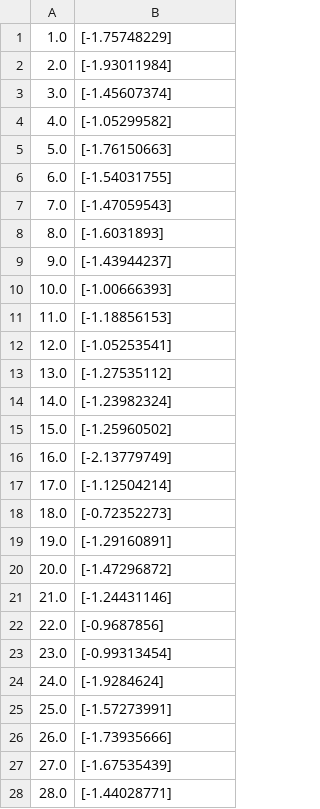
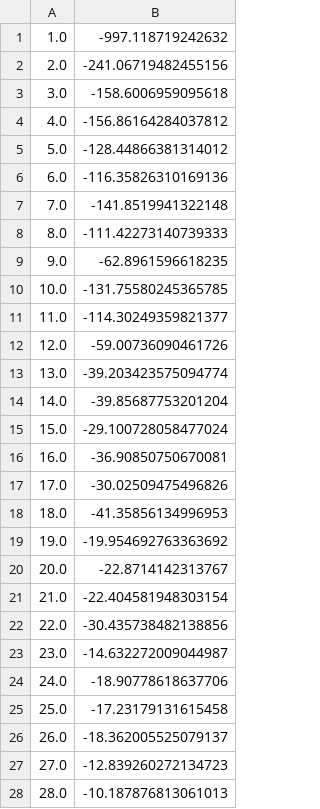
Before and after one commit to Mpprobst/multi-agent-rl, a CSV file: results/simple_REINFORCE_0.csv, drawn as a sheet; only a part is shown; the diff covers the shown part only.

```diff
--- a/results/simple_REINFORCE_0.csv
+++ b/results/simple_REINFORCE_0.csv
@@ -1,28 +1,28 @@
-1.0,[-1.75748229]
-2.0,[-1.93011984]
-3.0,[-1.45607374]
-4.0,[-1.05299582]
-5.0,[-1.76150663]
-6.0,[-1.54031755]
-7.0,[-1.47059543]
-8.0,[-1.6031893]
-9.0,[-1.43944237]
-10.0,[-1.00666393]
-11.0,[-1.18856153]
-12.0,[-1.05253541]
-13.0,[-1.27535112]
-14.0,[-1.23982324]
-15.0,[-1.25960502]
-16.0,[-2.13779749]
-17.0,[-1.12504214]
-18.0,[-0.72352273]
-19.0,[-1.29160891]
-20.0,[-1.47296872]
-21.0,[-1.24431146]
-22.0,[-0.9687856]
-23.0,[-0.99313454]
-24.0,[-1.9284624]
-25.0,[-1.57273991]
-26.0,[-1.73935666]
-27.0,[-1.67535439]
-28.0,[-1.44028771]
+1.0,-997.118719242632
+2.0,-241.06719482455156
+3.0,-158.6006959095618
+4.0,-156.86164284037812
+5.0,-128.44866381314012
+6.0,-116.35826310169136
+7.0,-141.8519941322148
+8.0,-111.42273140739333
+9.0,-62.8961596618235
+10.0,-131.75580245365785
+11.0,-114.30249359821377
+12.0,-59.00736090461726
+13.0,-39.203423575094774
+14.0,-39.85687753201204
+15.0,-29.100728058477024
+16.0,-36.90850750670081
+17.0,-30.02509475496826
+18.0,-41.35856134996953
+19.0,-19.954692763363692
+20.0,-22.8714142313767
+21.0,-22.404581948303154
+22.0,-30.435738482138856
+23.0,-14.632272009044987
+24.0,-18.90778618637706
+25.0,-17.23179131615458
+26.0,-18.362005525079137
+27.0,-12.839260272134723
+28.0,-10.187876813061013
```
Also changed, not shown: 72 added rows and 21 edited cells elsewhere in this file, 6 other files.
